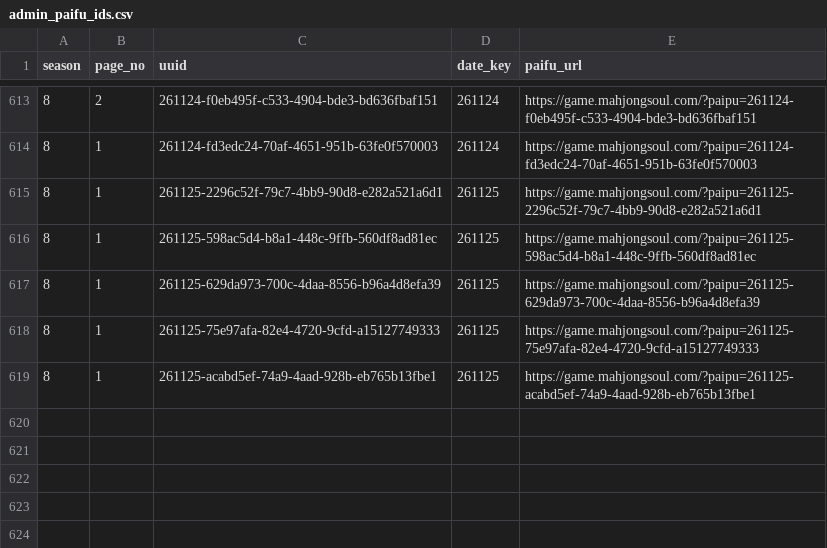
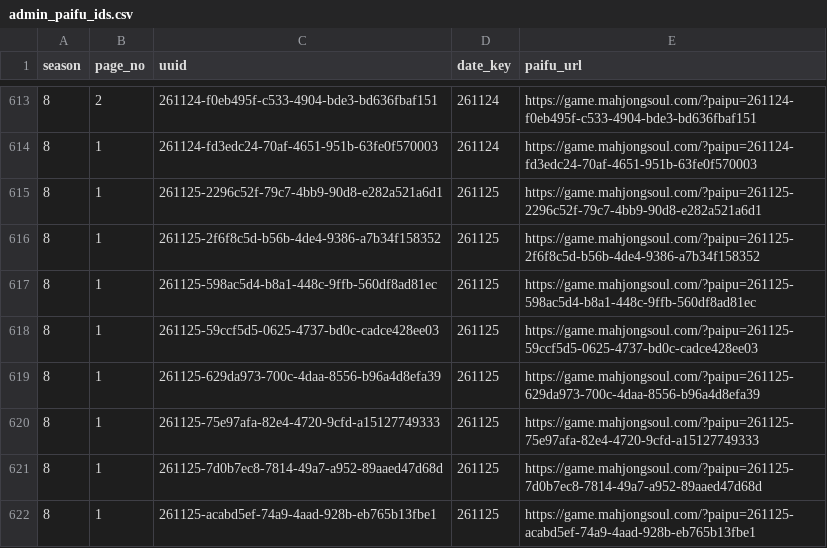
Before and after one commit to saint-chinu/majsoul-league, a CSV file: data/new/admin_paifu_ids.csv, drawn as a sheet; only a part is shown, gaps mark what is left out; the diff names each change by its address in the sheet, - before the commit and + after, or states it on an @@ line.

```diff
--- a/data/new/admin_paifu_ids.csv
+++ b/data/new/admin_paifu_ids.csv
+row 616: 8 | 1 | 261125-2f6f8c5d-b56b-4de4-9386-a7b34f158352 | 261125 | https://game.mahjongsoul.com/?paipu=261125-2f6f8c5d-b56b-4de4-9386-a7b34f158352
+row 618: 8 | 1 | 261125-59ccf5d5-0625-4737-bd0c-cadce428ee03 | 261125 | https://game.mahjongsoul.com/?paipu=261125-59ccf5d5-0625-4737-bd0c-cadce428ee03
+row 621: 8 | 1 | 261125-7d0b7ec8-7814-49a7-a952-89aaed47d68d | 261125 | https://game.mahjongsoul.com/?paipu=261125-7d0b7ec8-7814-49a7-a952-89aaed47d68d
```
Also changed, not shown: data/new/admin_paifu_ids_new_season8.csv, 44 other files.
